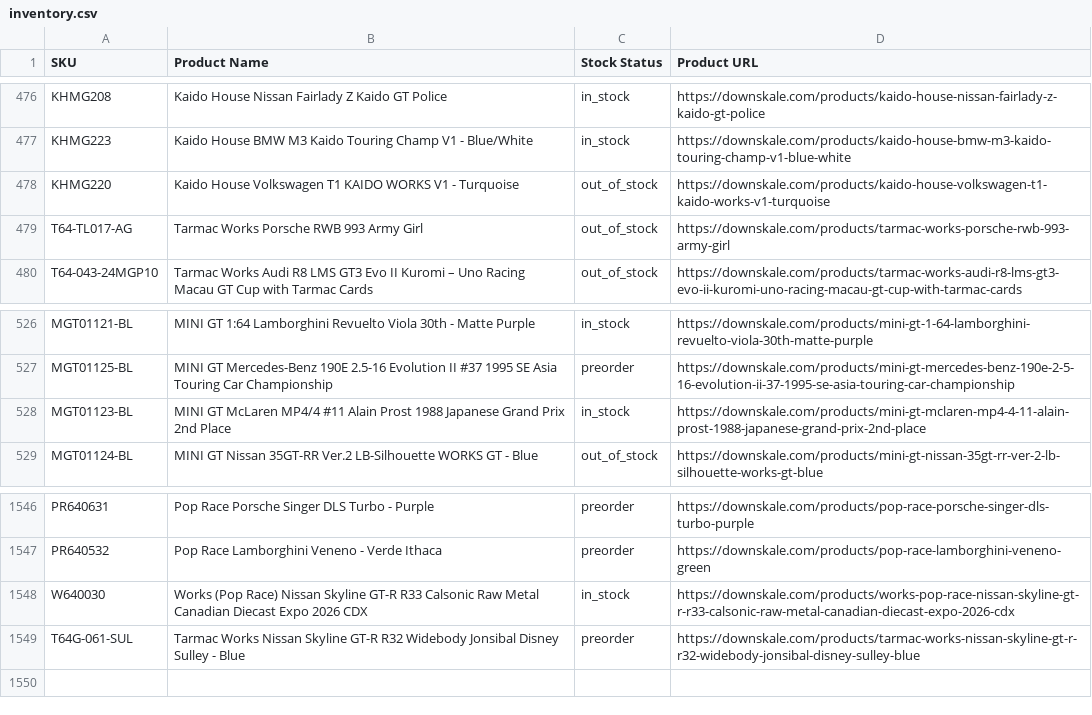
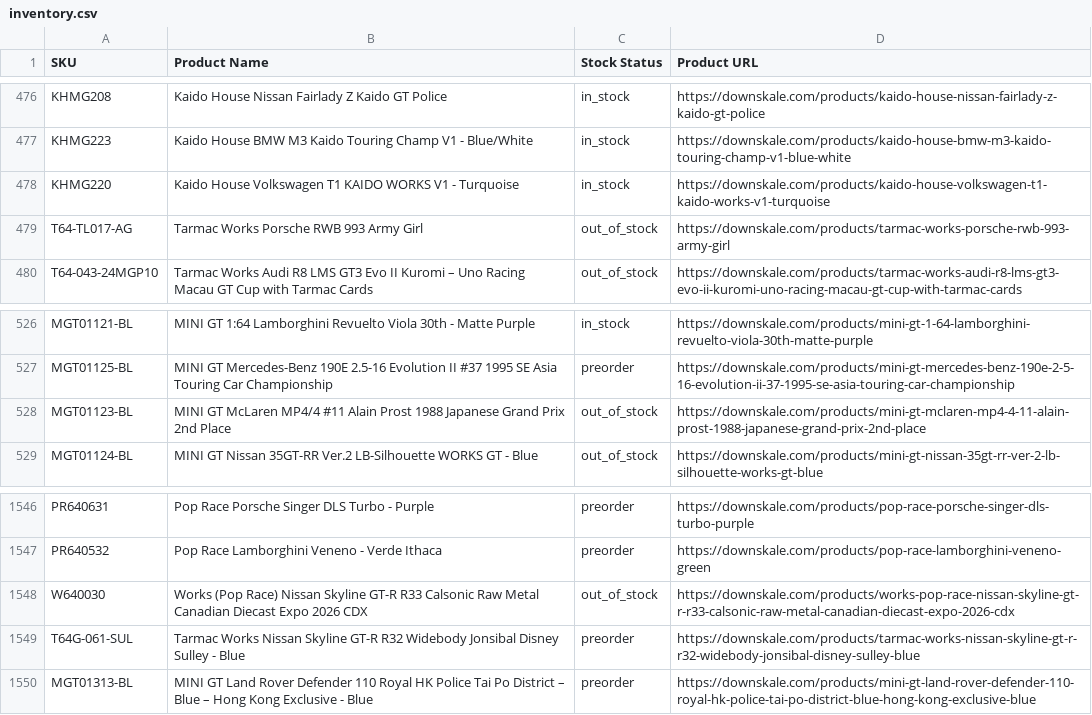
Before and after one commit to chrisboulas/downskale-inventory-feed-data, a CSV file: inventory.csv, drawn as a sheet; only a part is shown, gaps mark what is left out.

```diff
--- a/inventory.csv
+++ b/inventory.csv
@@ -477,3 +477,3 @@ KHMG208,Kaido House Nissan Fairlady Z Kaido GT Police,in_stock,https://downskale
 KHMG223,Kaido House BMW M3 Kaido Touring Champ V1 - Blue/White,in_stock,https://downskale.com/products/kaido-house-bmw-m3-kaido-touring-champ-v1-blue-white
-KHMG220,Kaido House Volkswagen T1 KAIDO WORKS V1 - Turquoise,out_of_stock,https://downskale.com/products/kaido-house-volkswagen-t1-kaido-works-v1-turquoise
+KHMG220,Kaido House Volkswagen T1 KAIDO WORKS V1 - Turquoise,in_stock,https://downskale.com/products/kaido-house-volkswagen-t1-kaido-works-v1-turquoise
 T64-TL017-AG,Tarmac Works Porsche RWB 993 Army Girl,out_of_stock,https://downskale.com/products/tarmac-works-porsche-rwb-993-army-girl
@@ -527,3 +527,3 @@ MGT01121-BL,MINI GT 1:64 Lamborghini Revuelto Viola 30th - Matte Purple,in_stock
 MGT01125-BL,MINI GT Mercedes-Benz 190E 2.5-16 Evolution II #37 1995 SE Asia Touring Car Championship,preorder,https://downskale.com/products/mini-gt-mercedes-benz-190e-2-5-16-evolution-ii-37-1995-se-asia-touring-car-championship
-MGT01123-BL,MINI GT McLaren MP4/4 #11 Alain Prost 1988 Japanese Grand Prix 2nd Place,in_stock,https://downskale.com/products/mini-gt-mclaren-mp4-4-11-alain-prost-1988-japanese-grand-prix-2nd-place
+MGT01123-BL,MINI GT McLaren MP4/4 #11 Alain Prost 1988 Japanese Grand Prix 2nd Place,out_of_stock,https://downskale.com/products/mini-gt-mclaren-mp4-4-11-alain-prost-1988-japanese-grand-prix-2nd-place
 MGT01124-BL,MINI GT Nissan 35GT-RR Ver.2 LB-Silhouette WORKS GT - Blue,out_of_stock,https://downskale.com/products/mini-gt-nissan-35gt-rr-ver-2-lb-silhouette-works-gt-blue
@@ -1547,3 +1547,4 @@ PR640631,Pop Race Porsche Singer DLS Turbo - Purple,preorder,https://downskale.c
 PR640532,Pop Race Lamborghini Veneno - Verde Ithaca,preorder,https://downskale.com/products/pop-race-lamborghini-veneno-green
-W640030,Works (Pop Race) Nissan Skyline GT-R R33 Calsonic Raw Metal Canadian Diecast Expo 2026 CDX,in_stock,https://downskale.com/products/works-pop-race-nissan-skyline-gt-r-r33-calsonic-raw-metal-canadian-diecast-expo-2026-cdx
+W640030,Works (Pop Race) Nissan Skyline GT-R R33 Calsonic Raw Metal Canadian Diecast Expo 2026 CDX,out_of_stock,https://downskale.com/products/works-pop-race-nissan-skyline-gt-r-r33-calsonic-raw-metal-canadian-diecast-expo-2026-cdx
 T64G-061-SUL,Tarmac Works Nissan Skyline GT-R R32 Widebody Jonsibal Disney Sulley - Blue,preorder,https://downskale.com/products/tarmac-works-nissan-skyline-gt-r-r32-widebody-jonsibal-disney-sulley-blue
+MGT01313-BL,MINI GT Land Rover Defender 110 Royal HK Police Tai Po District – Blue – Hong Kong Exclusive - Blue,preorder,https://downskale.com/products/mini-gt-land-rover-defender-110-royal-hk-police-tai-po-district-blue-hong-kong-exclusive-blue
```
